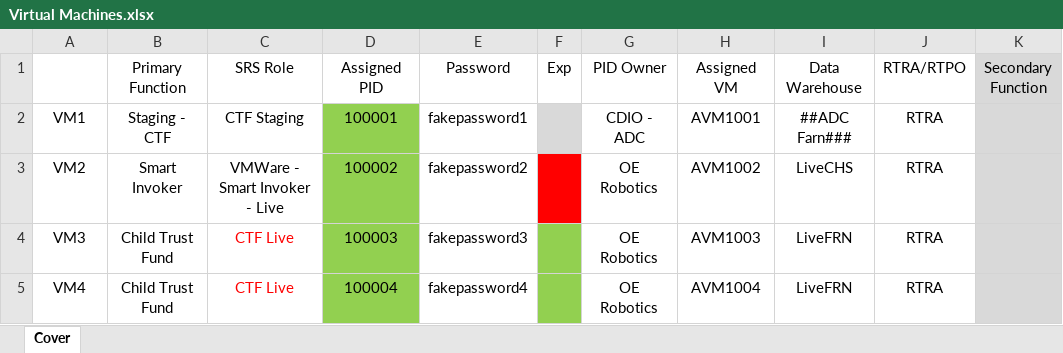
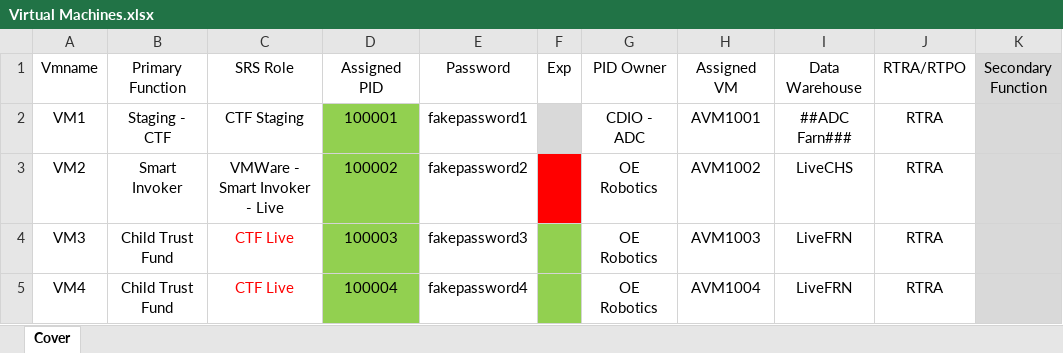
Before and after one commit to djapprenticeshipproject/mainrepo, an Excel workbook: Docs/Virtual Machines.xlsx, sheet Cover, drawn as a sheet; only a part is shown; values as stored, in another font and other column widths than the file's, no borders; conditional formats not drawn; the diff names each change by its address in the sheet, - before the commit and + after, or states it on an @@ line.

Commit message:
update to main.java and msExcel.java. Built and tested two methods to append to the excel test file. added JavaTESTBooks.xlsx to build - used for testing

```diff
--- a/Docs/Virtual Machines.xlsx (sheet Cover)
+++ b/Docs/Virtual Machines.xlsx (sheet Cover)
-A1: (empty)
+A1: Vmname
```
Also changed, not shown: 7 other files.
